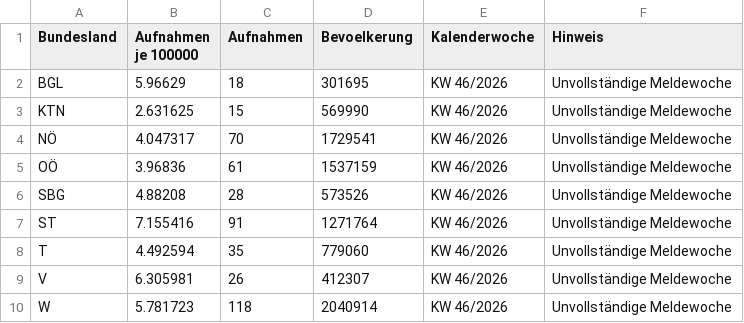
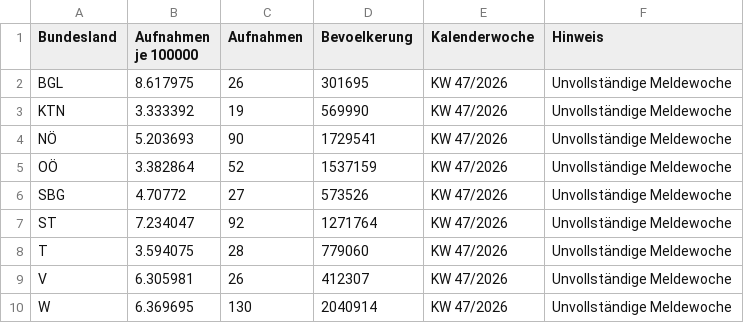
Before and after one commit to ernstfelixm/grippe-monitor, a CSV file: data/flourish/regions-aktuell.csv, drawn as a sheet.

```diff
--- a/data/flourish/regions-aktuell.csv
+++ b/data/flourish/regions-aktuell.csv
@@ -1,10 +1,10 @@
 Bundesland,Aufnahmen je 100000,Aufnahmen,Bevoelkerung,Kalenderwoche,Hinweis
-BGL,5.96629,18,301695,KW 46/2026,Unvollständige Meldewoche
-KTN,2.631625,15,569990,KW 46/2026,Unvollständige Meldewoche
-NÖ,4.047317,70,1729541,KW 46/2026,Unvollständige Meldewoche
-OÖ,3.96836,61,1537159,KW 46/2026,Unvollständige Meldewoche
-SBG,4.88208,28,573526,KW 46/2026,Unvollständige Meldewoche
-ST,7.155416,91,1271764,KW 46/2026,Unvollständige Meldewoche
-T,4.492594,35,779060,KW 46/2026,Unvollständige Meldewoche
-V,6.305981,26,412307,KW 46/2026,Unvollständige Meldewoche
-W,5.781723,118,2040914,KW 46/2026,Unvollständige Meldewoche
+BGL,8.617975,26,301695,KW 47/2026,Unvollständige Meldewoche
+KTN,3.333392,19,569990,KW 47/2026,Unvollständige Meldewoche
+NÖ,5.203693,90,1729541,KW 47/2026,Unvollständige Meldewoche
+OÖ,3.382864,52,1537159,KW 47/2026,Unvollständige Meldewoche
+SBG,4.70772,27,573526,KW 47/2026,Unvollständige Meldewoche
+ST,7.234047,92,1271764,KW 47/2026,Unvollständige Meldewoche
+T,3.594075,28,779060,KW 47/2026,Unvollständige Meldewoche
+V,6.305981,26,412307,KW 47/2026,Unvollständige Meldewoche
+W,6.369695,130,2040914,KW 47/2026,Unvollständige Meldewoche
```
Also changed, not shown: data/flourish/ages-aktuell.csv, data/flourish/covid-pro100000.csv, 12 other files.
